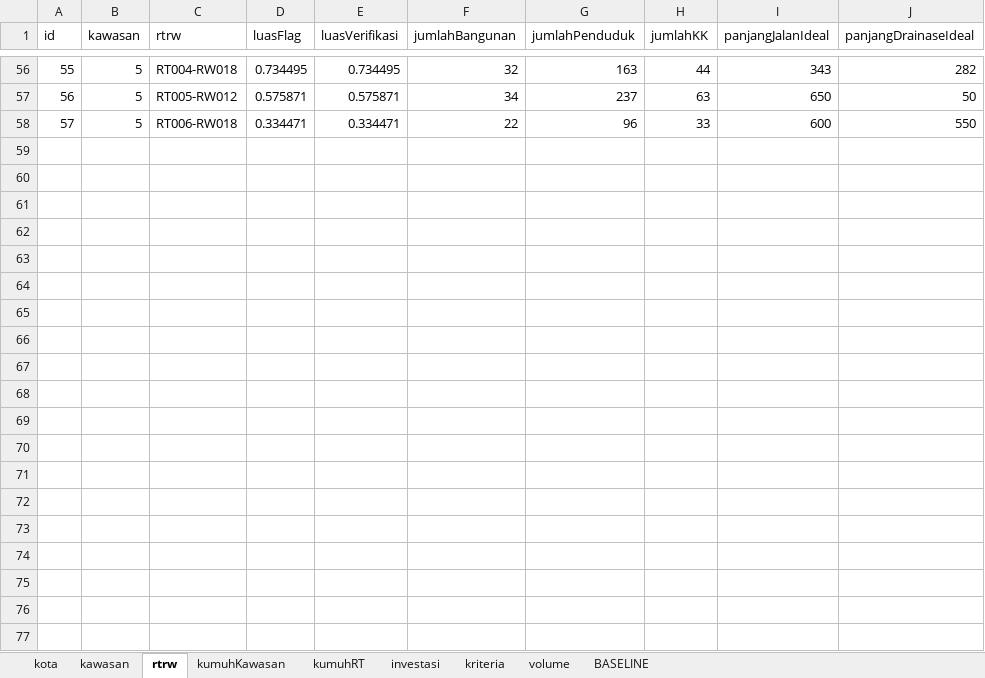
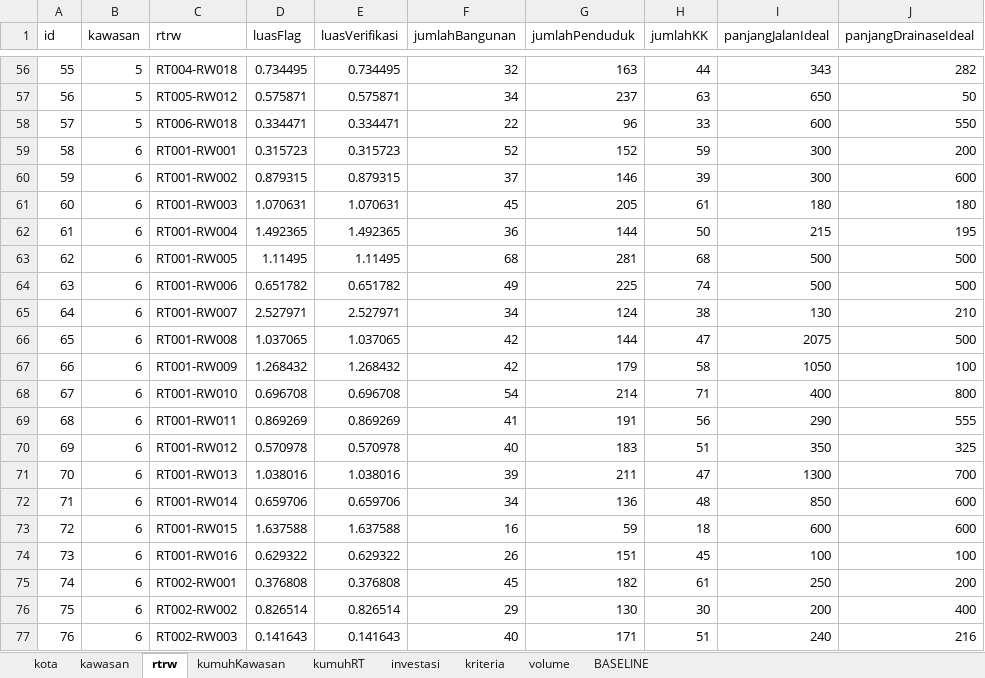
Before and after one commit to RiqqiAmru/motorkawanku, an Excel workbook: data/pekalongan.xlsx, sheet rtrw, drawn as a sheet; only a part is shown, gaps mark what is left out; values as stored, in another font and other column widths than the file's, no borders; the diff covers the shown part only; the diff names each change by its address in the sheet, - before the commit and + after, or states it on an @@ line.

```diff
--- a/data/pekalongan.xlsx (sheet rtrw)
+++ b/data/pekalongan.xlsx (sheet rtrw)
+row 59: 58 | 6 | RT001-RW001 | 0.315723 | 0.315723 | 52 | 152 | 59 | 300 | 200
+row 60: 59 | 6 | RT001-RW002 | 0.879315 | 0.879315 | 37 | 146 | 39 | 300 | 600
+row 61: 60 | 6 | RT001-RW003 | 1.070631 | 1.070631 | 45 | 205 | 61 | 180 | 180
+row 62: 61 | 6 | RT001-RW004 | 1.492365 | 1.492365 | 36 | 144 | 50 | 215 | 195
+row 63: 62 | 6 | RT001-RW005 | 1.11495 | 1.11495 | 68 | 281 | 68 | 500 | 500
+row 64: 63 | 6 | RT001-RW006 | 0.651782 | 0.651782 | 49 | 225 | 74 | 500 | 500
+row 65: 64 | 6 | RT001-RW007 | 2.527971 | 2.527971 | 34 | 124 | 38 | 130 | 210
+row 66: 65 | 6 | RT001-RW008 | 1.037065 | 1.037065 | 42 | 144 | 47 | 2075 | 500
+row 67: 66 | 6 | RT001-RW009 | 1.268432 | 1.268432 | 42 | 179 | 58 | 1050 | 100
+row 68: 67 | 6 | RT001-RW010 | 0.696708 | 0.696708 | 54 | 214 | 71 | 400 | 800
+row 69: 68 | 6 | RT001-RW011 | 0.869269 | 0.869269 | 41 | 191 | 56 | 290 | 555
+row 70: 69 | 6 | RT001-RW012 | 0.570978 | 0.570978 | 40 | 183 | 51 | 350 | 325
+row 71: 70 | 6 | RT001-RW013 | 1.038016 | 1.038016 | 39 | 211 | 47 | 1300 | 700
+row 72: 71 | 6 | RT001-RW014 | 0.659706 | 0.659706 | 34 | 136 | 48 | 850 | 600
+row 73: 72 | 6 | RT001-RW015 | 1.637588 | 1.637588 | 16 | 59 | 18 | 600 | 600
+row 74: 73 | 6 | RT001-RW016 | 0.629322 | 0.629322 | 26 | 151 | 45 | 100 | 100
+row 75: 74 | 6 | RT002-RW001 | 0.376808 | 0.376808 | 45 | 182 | 61 | 250 | 200
+row 76: 75 | 6 | RT002-RW002 | 0.826514 | 0.826514 | 29 | 130 | 30 | 200 | 400
+row 77: 76 | 6 | RT002-RW003 | 0.141643 | 0.141643 | 40 | 171 | 51 | 240 | 216
```
Also changed, not shown: 78 added rows elsewhere in this sheet, sheet kumuhRT, sheet investasi, sheet kumuhKawasan, sheet volume, sheet BASELINE, sheet kawasan, formulas that keep their value, data/new.xlsx, 1 other file.
